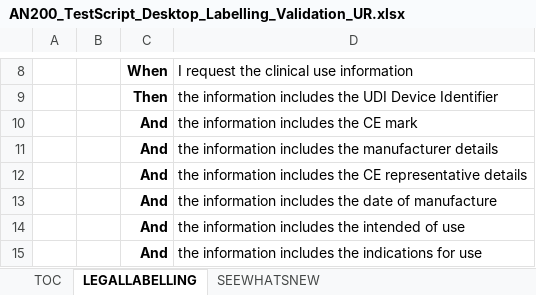
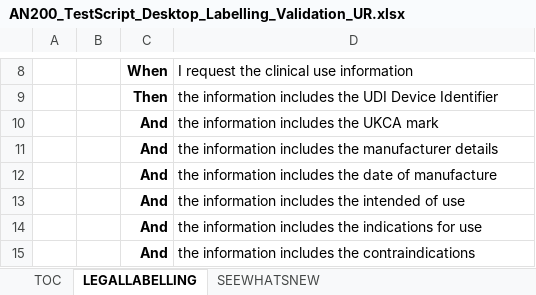
Before and after one commit to manchesterimaging/pickles, an Excel workbook: src/Pickles/MIL_pickles/Output/AN200/AN200_TestScript_Desktop_Labelling_Validation_UR.xlsx, sheet LEGALLABELLING, drawn as a sheet; only a part is shown, gaps mark what is left out; the shorter side is filled out with more unchanged rows; values as stored, in another font and other column widths than the file's, no borders; the diff names each change by its address in the sheet, - before the commit and + after, or states it on an @@ line.

```diff
--- a/src/Pickles/MIL_pickles/Output/AN200/AN200_TestScript_Desktop_Labelling_Validation_UR.xlsx (sheet LEGALLABELLING)
+++ b/src/Pickles/MIL_pickles/Output/AN200/AN200_TestScript_Desktop_Labelling_Validation_UR.xlsx (sheet LEGALLABELLING)
-D10: the information includes the CE mark
+D10: the information includes the UKCA mark
-row 12:  |  | And | the information includes the CE representative details
```
Also changed, not shown: src/Pickles/MIL_pickles/Output/AN200/AN200_TestScript_All.xlsx, src/Pickles/MIL_pickles/Output/AN200/AN200_TestScript_Desktop_Admin_System_FR_NFR.xlsx, 12 other files.
